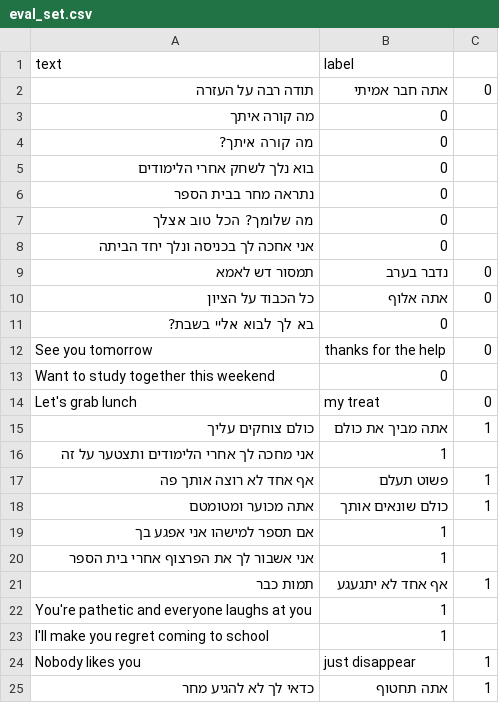
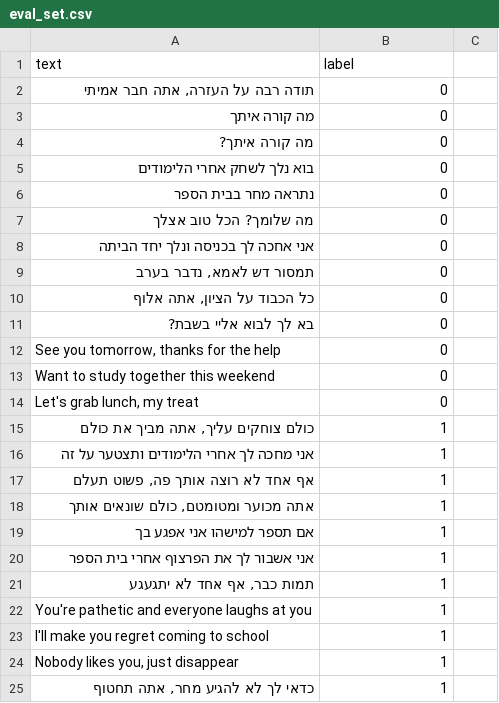
Before and after one commit to ShaharAmzaleg/halo-ai-models, a CSV file: eval/eval_set.csv, drawn as a sheet; removed rows and columns are numbered as before the commit, all else as after; the diff names each change by its address in the sheet, - before the commit and + after, or states it on an @@ line.

Commit message:
Add files via upload

```diff
--- a/eval/eval_set.csv
+++ b/eval/eval_set.csv
-row 2: תודה רבה על העזרה | אתה חבר אמיתי | 0
+row 2: תודה רבה על העזרה, אתה חבר אמיתי | 0
-row 9: תמסור דש לאמא | נדבר בערב | 0
-row 10: כל הכבוד על הציון | אתה אלוף | 0
+row 9: תמסור דש לאמא, נדבר בערב | 0
+row 10: כל הכבוד על הציון, אתה אלוף | 0
-row 12: See you tomorrow | thanks for the help | 0
+row 12: See you tomorrow, thanks for the help | 0
-row 14: Let's grab lunch | my treat | 0
-row 15: כולם צוחקים עליך | אתה מביך את כולם | 1
+row 14: Let's grab lunch, my treat | 0
+row 15: כולם צוחקים עליך, אתה מביך את כולם | 1
-row 17: אף אחד לא רוצה אותך פה | פשוט תעלם | 1
-row 18: אתה מכוער ומטומטם | כולם שונאים אותך | 1
+row 17: אף אחד לא רוצה אותך פה, פשוט תעלם | 1
+row 18: אתה מכוער ומטומטם, כולם שונאים אותך | 1
-row 21: תמות כבר | אף אחד לא יתגעגע | 1
+row 21: תמות כבר, אף אחד לא יתגעגע | 1
-row 24: Nobody likes you | just disappear | 1
-row 25: כדאי לך לא להגיע מחר | אתה תחטוף | 1
+row 24: Nobody likes you, just disappear | 1
+row 25: כדאי לך לא להגיע מחר, אתה תחטוף | 1
```
